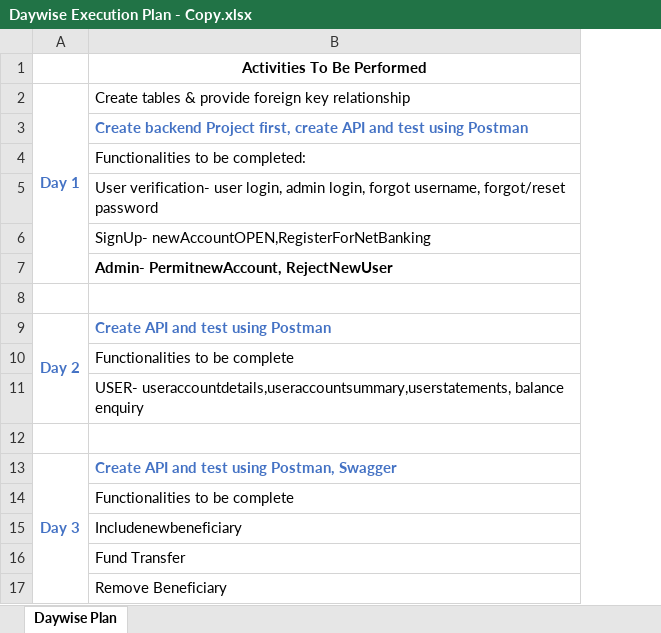
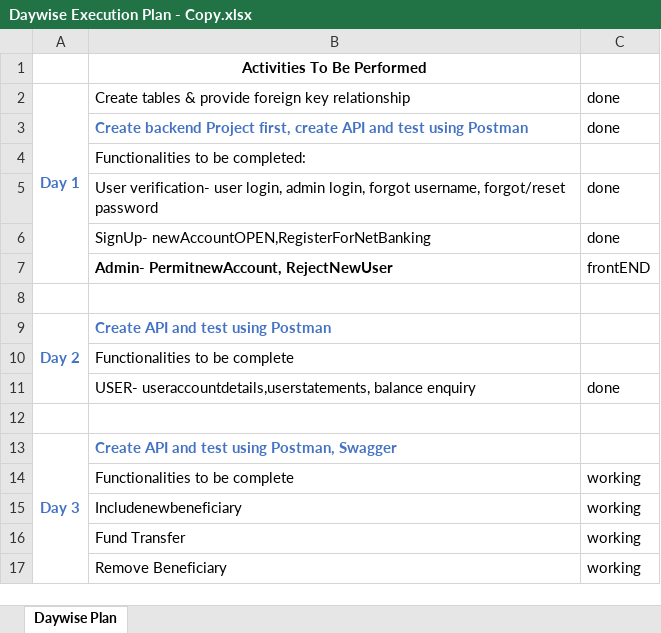
Before and after one commit to MakarandBhoir/ProjectGladiator, an Excel workbook: Documentation/final/Daywise Execution Plan - Copy.xlsx, sheet Daywise Plan, drawn as a sheet; only a part is shown; values as stored, in another font and other column widths than the file's, no borders; the diff names each change by its address in the sheet, - before the commit and + after, or states it on an @@ line.

Commit message:
check balance,create beneficiary and forgot password done

```diff
--- a/Documentation/final/Daywise Execution Plan - Copy.xlsx (sheet Daywise Plan)
+++ b/Documentation/final/Daywise Execution Plan - Copy.xlsx (sheet Daywise Plan)
+column C, rows 2-17: done | done |  | done | done | frontEND |  |  |  | done |  |  | working | working | working | working
-B11: USER- useraccountdetails,useraccountsummary,userstatements, balance enquiry
+B11: USER- useraccountdetails,userstatements, balance enquiry
```
Also changed, not shown: 11 other files.
